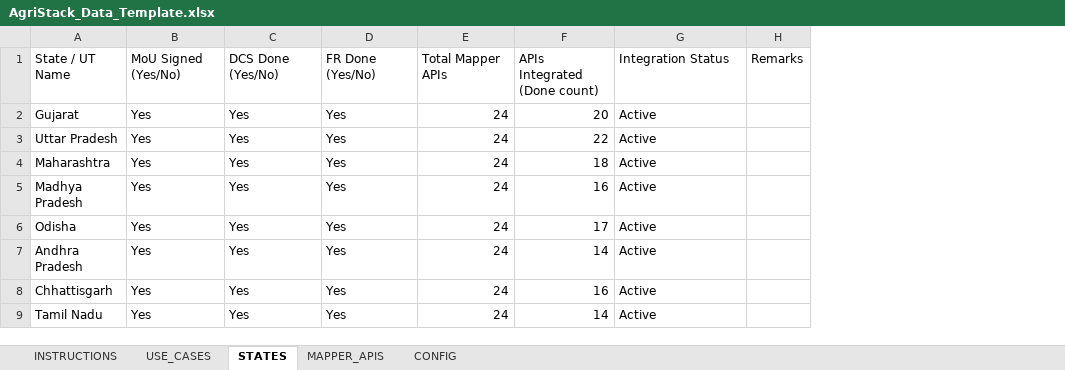
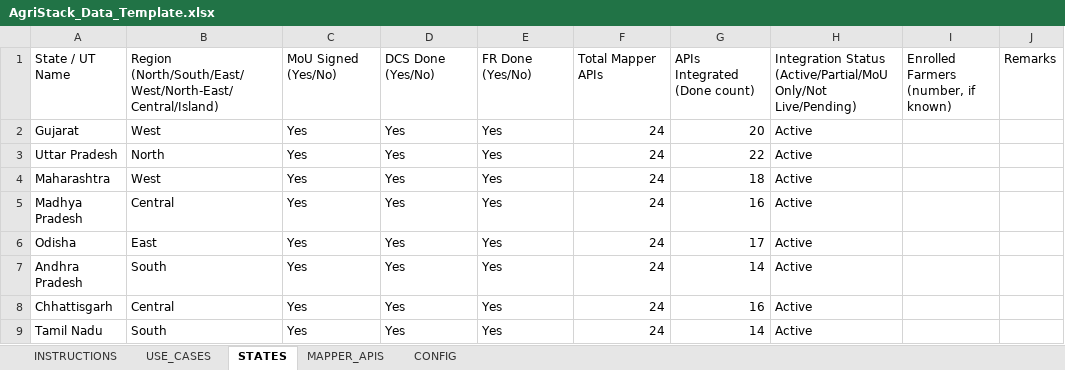
Before and after one commit to DeSachdeva/agristack-dashboard, an Excel workbook: scripts/AgriStack_Data_Template.xlsx, sheet STATES, drawn as a sheet; only a part is shown; values as stored, in another font and other column widths than the file's, no borders; addresses are those after the commit; ↵ is a line break in a cell; the diff names each change by its address in the sheet, - before the commit and + after, or states it on an @@ line.

```diff
--- a/scripts/AgriStack_Data_Template.xlsx (sheet STATES)
+++ b/scripts/AgriStack_Data_Template.xlsx (sheet STATES)
+column B, rows 1-9: Region ↵ (North/South/East/West/North-East/Central/Island) | West | North | West | Central | East | South | Central | South
+column I, row 1: Enrolled Farmers ↵ (number, if known)
-C1: MoU Signed (Yes/No)
+C1: MoU Signed ↵ (Yes/No)
-D1: DCS Done (Yes/No)
+D1: DCS Done ↵ (Yes/No)
-E1: FR Done (Yes/No)
+E1: FR Done ↵ (Yes/No)
-G1: APIs Integrated (Done count)
+G1: APIs Integrated ↵ (Done count)
-H1: Integration Status
+H1: Integration Status ↵ (Active/Partial/MoU Only/Not Live/Pending)
```
Also changed, not shown: sheet INSTRUCTIONS, sheet USE_CASES, sheet CONFIG, sheet MAPPER_APIS, 2 other files.
